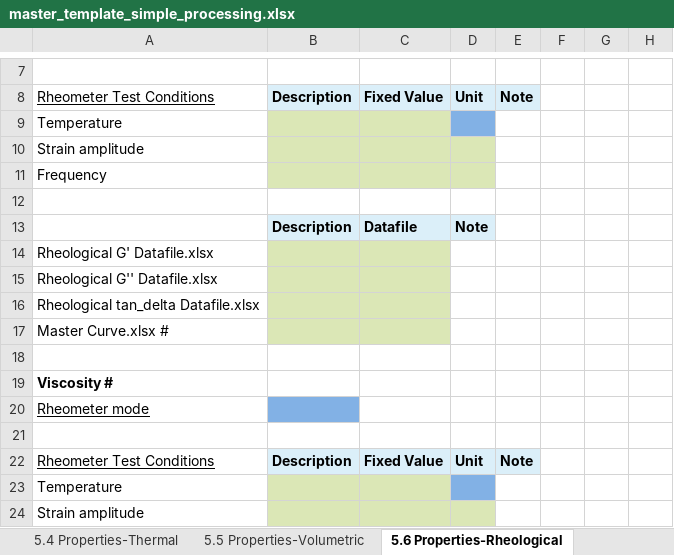
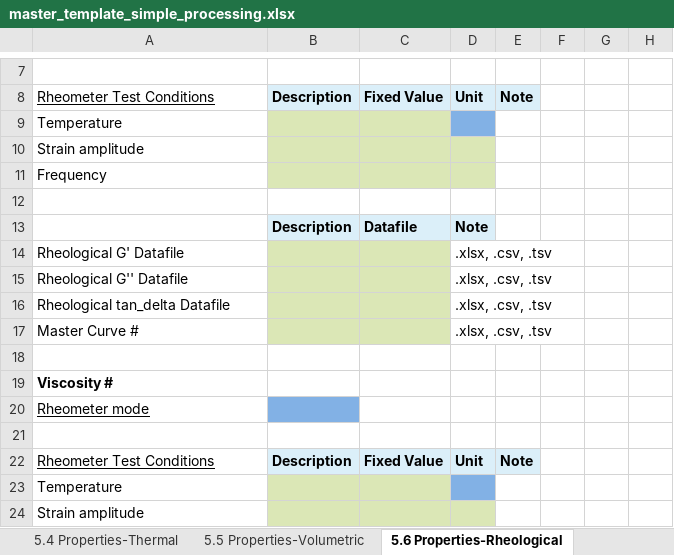
Before and after one commit to Duke-MatSci/nanomine-schema, an Excel workbook: xls-input-forms/master_template_simple_processing.xlsx, sheet 5.6 Properties-Rheological, drawn as a sheet; only a part is shown, gaps mark what is left out; values as stored, in another font and other column widths than the file's, no borders; removed rows and columns are numbered as before the commit, all else as after; the diff names each change by its address in the sheet, - before the commit and + after, or states it on an @@ line.

Commit message:
removed redundant '.xlsx' from the row headers since the restriction is no longer valid

```diff
--- a/xls-input-forms/master_template_simple_processing.xlsx (sheet 5.6 Properties-Rheological)
+++ b/xls-input-forms/master_template_simple_processing.xlsx (sheet 5.6 Properties-Rheological)
-row 14: Rheological G' Datafile.xlsx
-row 15: Rheological G'' Datafile.xlsx
-row 16: Rheological tan_delta Datafile.xlsx
-row 17: Master Curve.xlsx #
+row 14: Rheological G' Datafile |  |  | .xlsx, .csv, .tsv
+row 15: Rheological G'' Datafile |  |  | .xlsx, .csv, .tsv
+row 16: Rheological tan_delta Datafile |  |  | .xlsx, .csv, .tsv
+row 17: Master Curve # |  |  | .xlsx, .csv, .tsv
```
Also changed, not shown: sheet 5.2 Properties-Viscoelastic.
